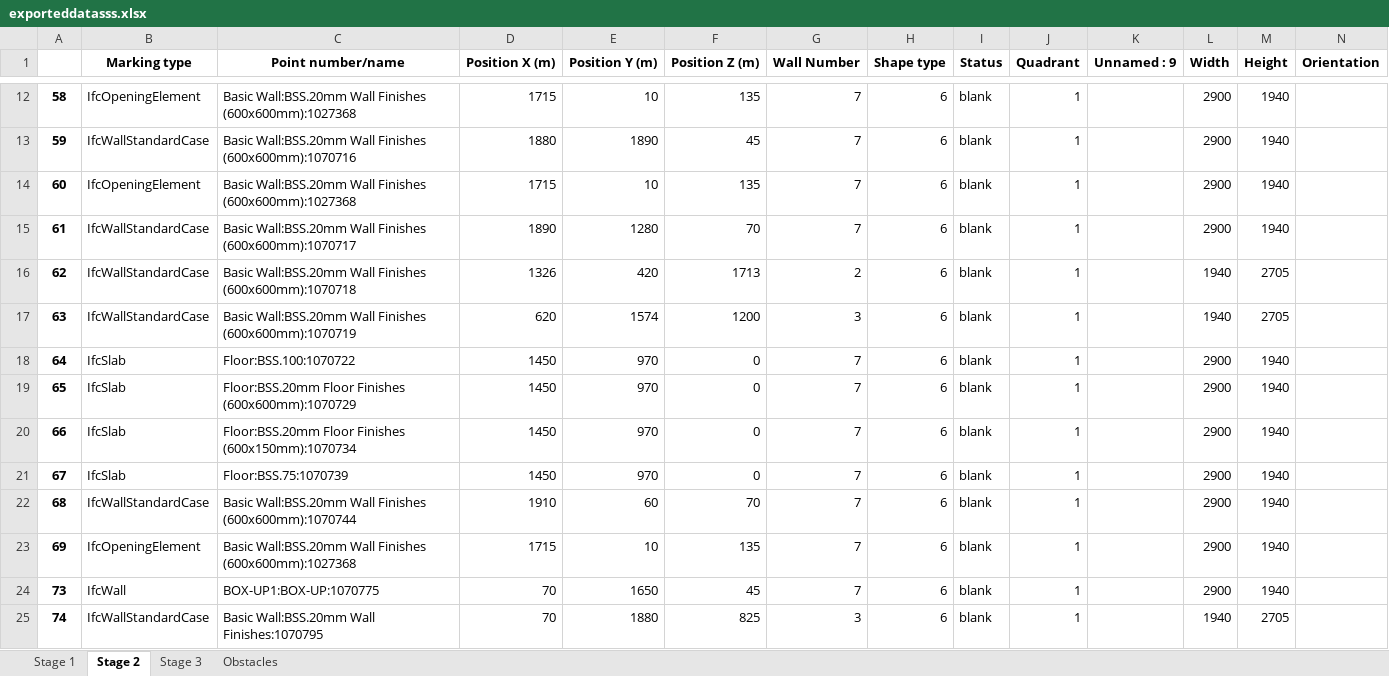
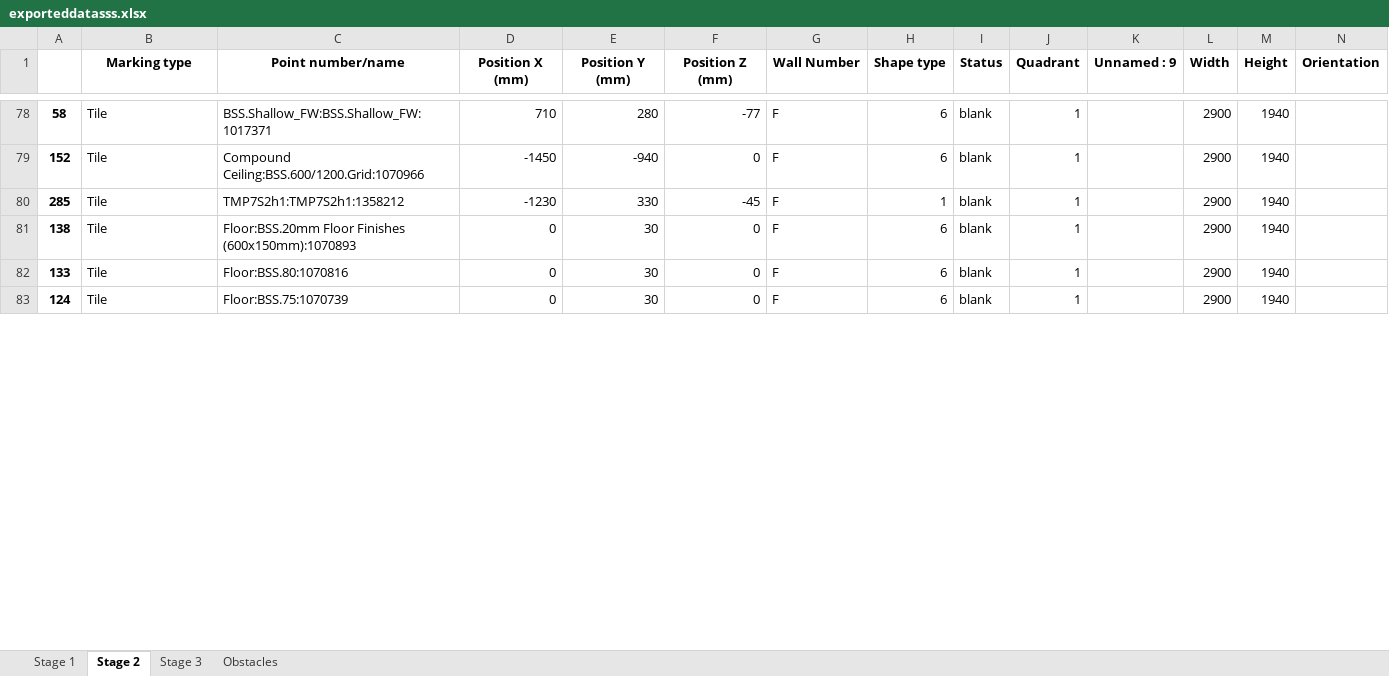
Before and after one commit to mokzhizhuan/GreyForm_UIs, an Excel workbook: Greyform/Python_Application/exporteddatasss.xlsx, sheet Stage 2, drawn as a sheet; only a part is shown, gaps mark what is left out; values as stored, in another font and other column widths than the file's, no borders; removed rows and columns are numbered as before the commit, all else as after; rows hold the shown columns only; the diff covers the shown part only; the diff names each change by its address in the sheet, - before the commit and + after, or states it on an @@ line.

```diff
--- a/Greyform/Python_Application/exporteddatasss.xlsx (sheet Stage 2)
+++ b/Greyform/Python_Application/exporteddatasss.xlsx (sheet Stage 2)
-D1: Position X (m)
+D1: Position X (mm)
-E1: Position Y (m)
+E1: Position Y (mm)
-F1: Position Z (m)
+F1: Position Z (mm)
-B78 (Marking type): IfcOpeningElement
+B78 (Marking type): Tile
-C78 (Point number/name): Basic Wall:BSS.20mm Wall Finishes (600x600mm):1027368
+C78 (Point number/name): BSS.Shallow_FW:BSS.Shallow_FW:1017371
-D78 (Position X (mm)): 1715
+D78 (Position X (mm)): 710
-E78 (Position Y (mm)): 10
+E78 (Position Y (mm)): 280
-F78 (Position Z (mm)): 135
+F78 (Position Z (mm)): -77
-G78 (Wall Number): 7
+G78 (Wall Number): F
-row 13: 59 | IfcWallStandardCase | Basic Wall:BSS.20mm Wall Finishes (600x600mm):1070716 | 1880 | 1890 | 45 | 7 | 6 | blank | 1 |  | 2900 | 1940
-row 14: 60 | IfcOpeningElement | Basic Wall:BSS.20mm Wall Finishes (600x600mm):1027368 | 1715 | 10 | 135 | 7 | 6 | blank | 1 |  | 2900 | 1940
-row 15: 61 | IfcWallStandardCase | Basic Wall:BSS.20mm Wall Finishes (600x600mm):1070717 | 1890 | 1280 | 70 | 7 | 6 | blank | 1 |  | 2900 | 1940
-row 16: 62 | IfcWallStandardCase | Basic Wall:BSS.20mm Wall Finishes (600x600mm):1070718 | 1326 | 420 | 1713 | 2 | 6 | blank | 1 |  | 1940 | 2705
-row 17: 63 | IfcWallStandardCase | Basic Wall:BSS.20mm Wall Finishes (600x600mm):1070719 | 620 | 1574 | 1200 | 3 | 6 | blank | 1 |  | 1940 | 2705
-A79: 64
+A79: 152
-B79 (Marking type): IfcSlab
+B79 (Marking type): Tile
-C79 (Point number/name): Floor:BSS.100:1070722
+C79 (Point number/name): Compound Ceiling:BSS.600/1200.Grid:1070966
-D79 (Position X (mm)): 1450
+D79 (Position X (mm)): -1450
-E79 (Position Y (mm)): 970
+E79 (Position Y (mm)): -940
-G79 (Wall Number): 7
+G79 (Wall Number): F
+row 80: 285 | Tile | TMP7S2h1:TMP7S2h1:1358212 | -1230 | 330 | -45 | F | 1 | blank | 1 |  | 2900 | 1940
-A81: 65
+A81: 138
-B81:B83 (Marking type): IfcSlab
+B81:B83 (Marking type): Tile
-C81 (Point number/name): …Floor Finishes (600x600mm):1070729
+C81 (Point number/name): …Floor Finishes (600x150mm):1070893
-D81:D83 (Position X (mm)): 1450
+D81:D83 (Position X (mm)): 0
-E81:E83 (Position Y (mm)): 970
+E81:E83 (Position Y (mm)): 30
-G81:G83 (Wall Number): 7
+G81:G83 (Wall Number): F
-A82: 66
+A82: 133
-C82 (Point number/name): Floor:BSS.20mm Floor Finishes (600x150mm):1070734
+C82 (Point number/name): Floor:BSS.80:1070816
-A83: 67
+A83: 124
-row 22: 68 | IfcWallStandardCase | Basic Wall:BSS.20mm Wall Finishes (600x600mm):1070744 | 1910 | 60 | 70 | 7 | 6 | blank | 1 |  | 2900 | 1940
-row 23: 69 | IfcOpeningElement | Basic Wall:BSS.20mm Wall Finishes (600x600mm):1027368 | 1715 | 10 | 135 | 7 | 6 | blank | 1 |  | 2900 | 1940
-row 24: 73 | IfcWall | BOX-UP1:BOX-UP:1070775 | 70 | 1650 | 45 | 7 | 6 | blank | 1 |  | 2900 | 1940
-row 25: 74 | IfcWallStandardCase | Basic Wall:BSS.20mm Wall Finishes:1070795 | 70 | 1880 | 825 | 3 | 6 | blank | 1 |  | 1940 | 2705
```
Also changed, not shown: 74 added rows, 12 removed rows and 36 edited cells elsewhere in this sheet, sheet Stage 1, sheet Stage 3, sheet Obstacles, 10 other files.
